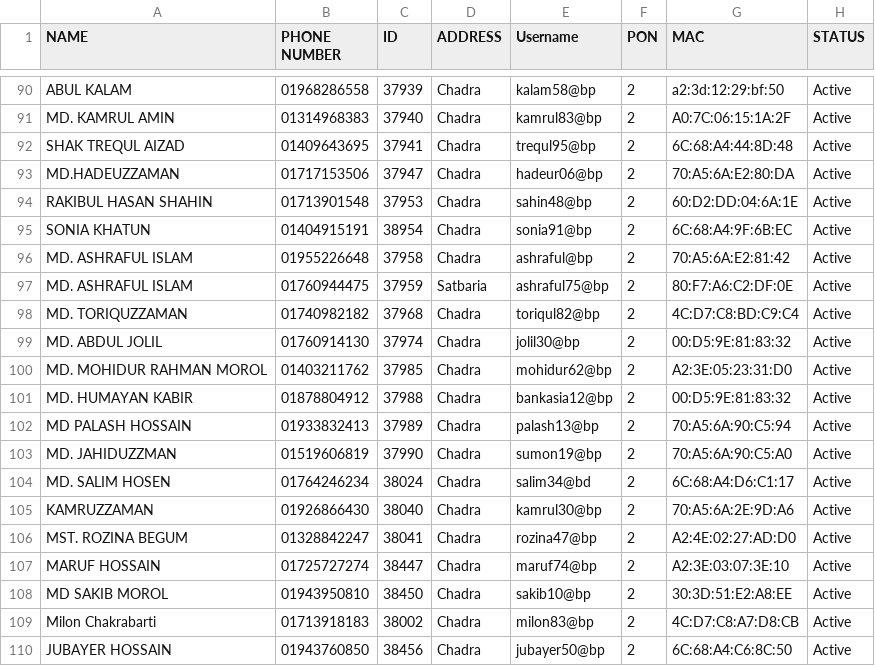
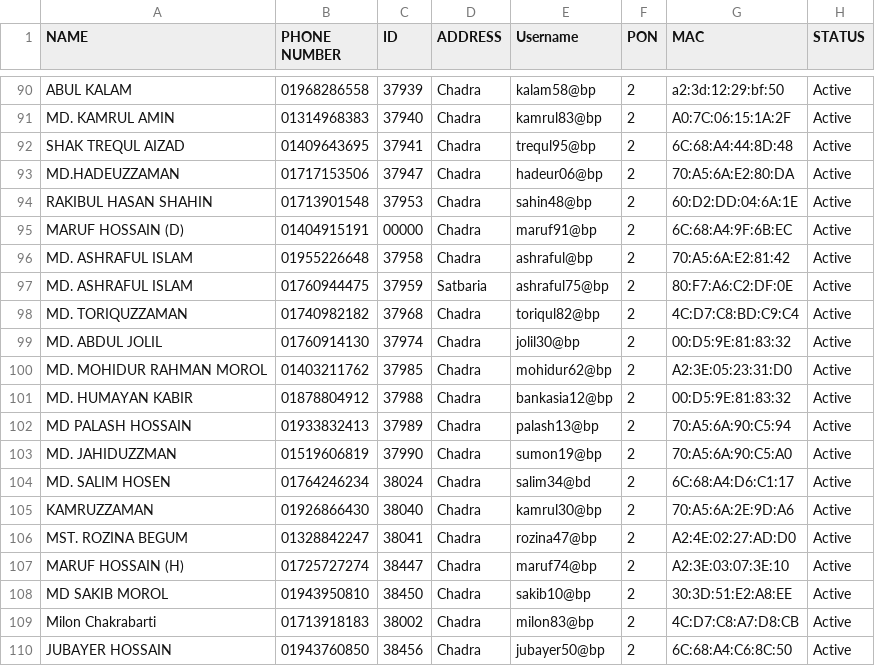
Before and after one commit to masud673/masud, a CSV file: data.csv, drawn as a sheet; only a part is shown, gaps mark what is left out.

Commit message:
data.csv

```diff
--- a/data.csv
+++ b/data.csv
@@ -94,3 +94,3 @@ MD.HADEUZZAMAN,01717153506,37947,Chadra,hadeur06@bp,2,70:A5:6A:E2:80:DA,Active
 RAKIBUL HASAN SHAHIN,01713901548,37953,Chadra,sahin48@bp,2,60:D2:DD:04:6A:1E,Active
-SONIA KHATUN,01404915191,38954,Chadra,sonia91@bp,2,6C:68:A4:9F:6B:EC,Active
+MARUF HOSSAIN (D),01404915191,00000,Chadra,maruf91@bp,2,6C:68:A4:9F:6B:EC,Active
 MD. ASHRAFUL ISLAM,01955226648,37958,Chadra,ashraful@bp,2,70:A5:6A:E2:81:42,Active
@@ -106,3 +106,3 @@ KAMRUZZAMAN,01926866430,38040,Chadra,kamrul30@bp,2,70:A5:6A:2E:9D:A6,Active
 MST. ROZINA BEGUM,01328842247,38041,Chadra,rozina47@bp,2,A2:4E:02:27:AD:D0,Active
-MARUF HOSSAIN,01725727274,38447,Chadra,maruf74@bp,2,A2:3E:03:07:3E:10,Active
+MARUF HOSSAIN (H),01725727274,38447,Chadra,maruf74@bp,2,A2:3E:03:07:3E:10,Active
 MD SAKIB MOROL,01943950810,38450,Chadra,sakib10@bp,2,30:3D:51:E2:A8:EE,Active
```
